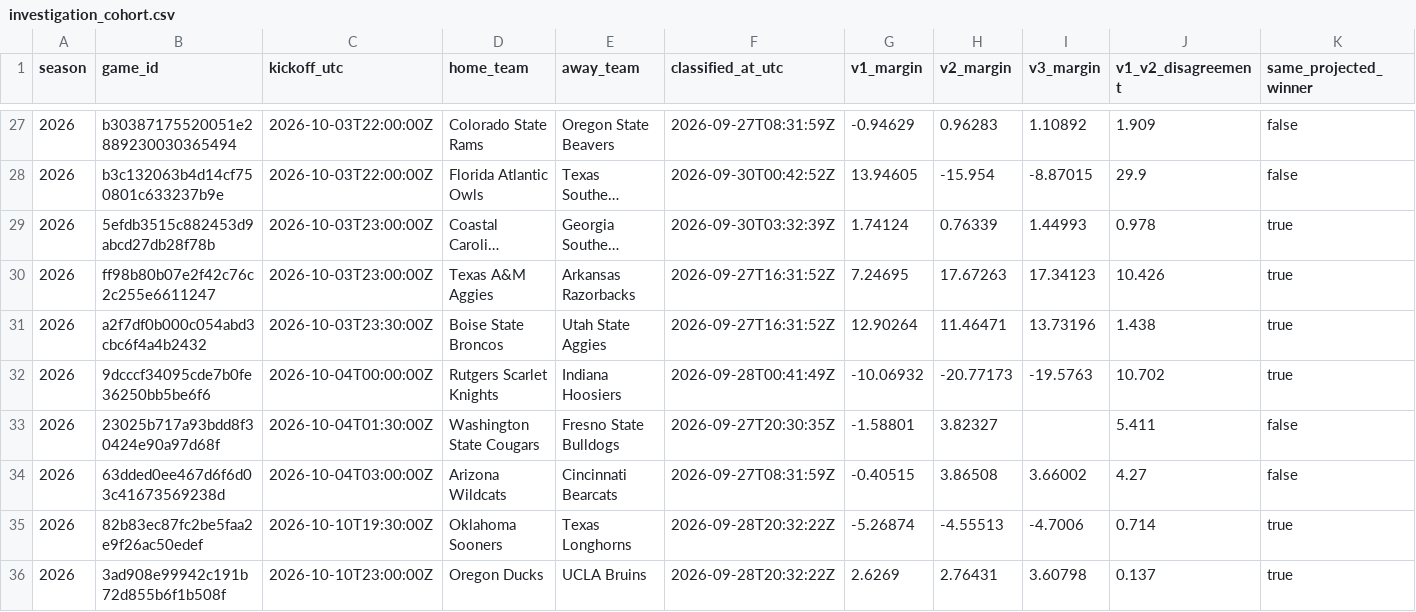
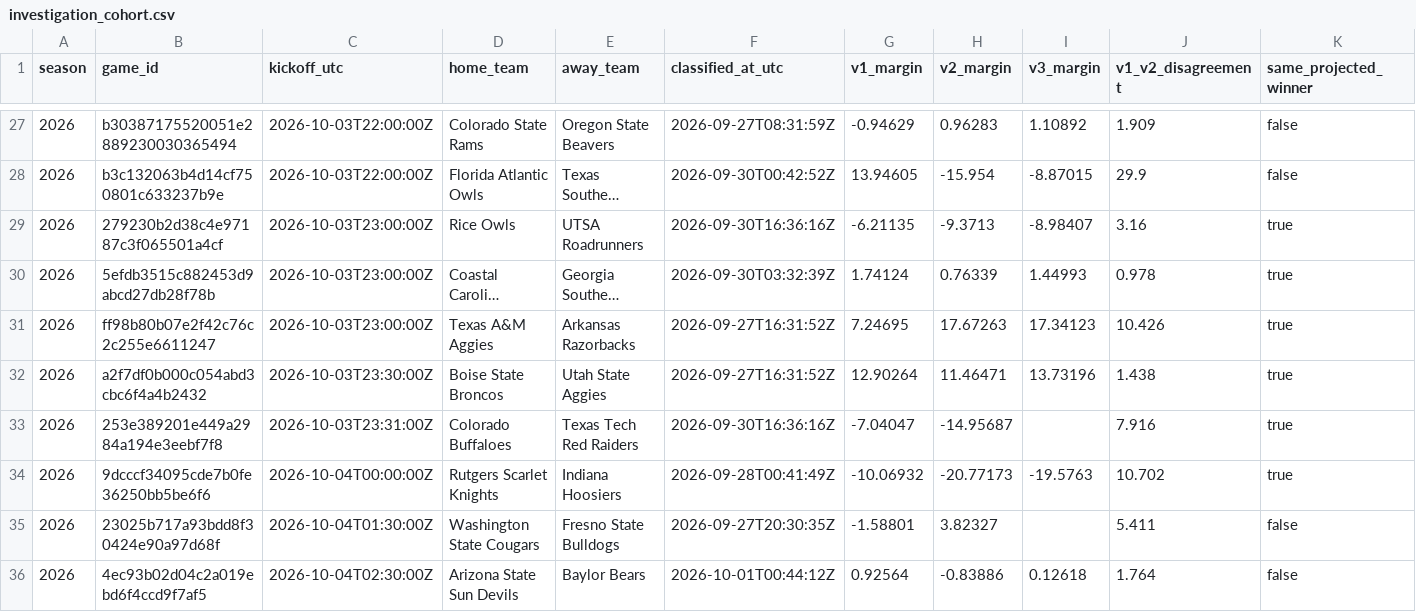
Before and after one commit to JarzCFB/codi-cfb-dashboard, a CSV file: prospective/investigation_cohort.csv, drawn as a sheet; only a part is shown, gaps mark what is left out; the shorter side is filled out with more unchanged rows; long unchanged cells end in …; rows hold the shown columns only; the diff covers the shown part only; the diff names each change by its address in the sheet, - before the commit and + after, or states it on an @@ line.

```diff
--- a/prospective/investigation_cohort.csv
+++ b/prospective/investigation_cohort.csv
+row 29: 2026 | 279230b2d38c4e97187c3f065501a4cf | 2026-10-03T23:00:00Z | Rice Owls | UTSA Roadrunners | 2026-09-30T16:36:16Z | -6.21135 | -9.3713 | -8.98407 | 3.16 | true
+row 33: 2026 | 253e389201e449a2984a194e3eebf7f8 | 2026-10-03T23:31:00Z | Colorado Buffaloes | Texas Tech Red Raiders | 2026-09-30T16:36:16Z | -7.04047 | -14.95687 |  | 7.916 | true
+row 36: 2026 | 4ec93b02d04c2a019ebd6f4ccd9f7af5 | 2026-10-04T02:30:00Z | Arizona State Sun Devils | Baylor Bears | 2026-10-01T00:44:12Z | 0.92564 | -0.83886 | 0.12618 | 1.764 | false
```
Also changed, not shown: 6 added rows elsewhere in this file, 1 other file.
